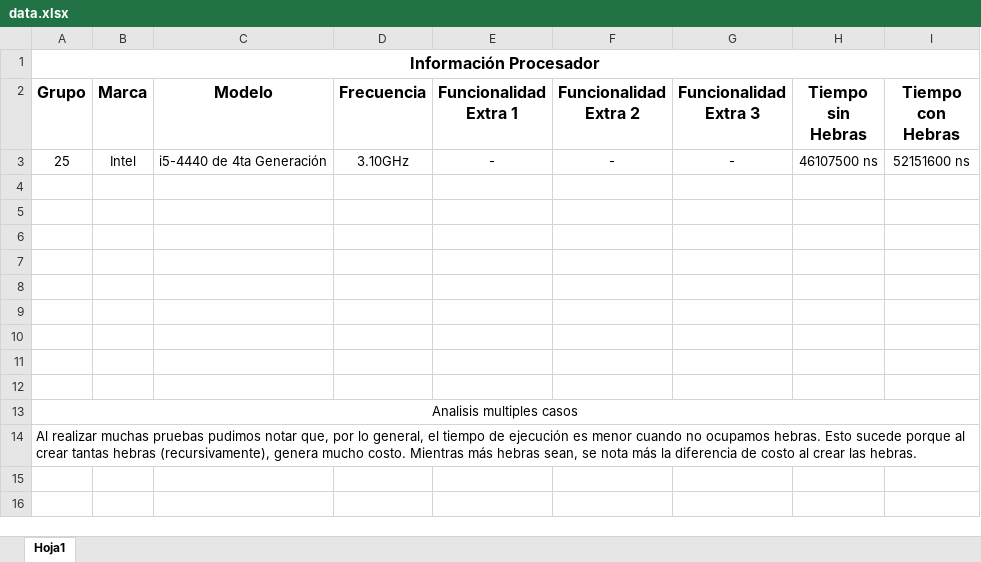
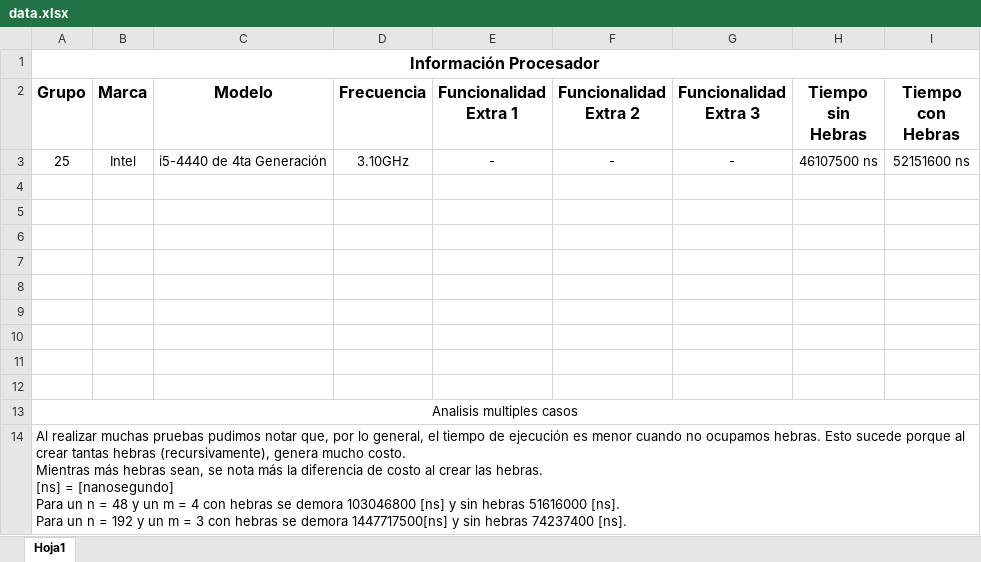
Before and after one commit to CharlesLakes/lab-so, an Excel workbook: tarea3/data.xlsx, sheet Hoja1, drawn as a sheet; values as stored, in another font and other column widths than the file's, no borders; ↵ is a line break in a cell; the diff names each change by its address in the sheet, - before the commit and + after, or states it on an @@ line.

```diff
--- a/tarea3/data.xlsx (sheet Hoja1)
+++ b/tarea3/data.xlsx (sheet Hoja1)
-A14 (Grupo): …las hebras.
+A14 (Grupo): …las hebras. ↵ [ns] = [nanosegundo] ↵ Para un n = 48 y un m = 4 con hebras se demora 103046800 [ns] y sin hebras 51616000 [ns]. ↵ Para un n = 192 y un m = 3 con hebras se demora 1447717500[ns] y sin hebras 74237400 [ns].
```
Also changed, not shown: 1 other file.
